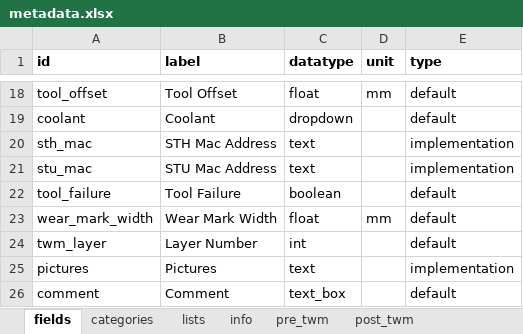
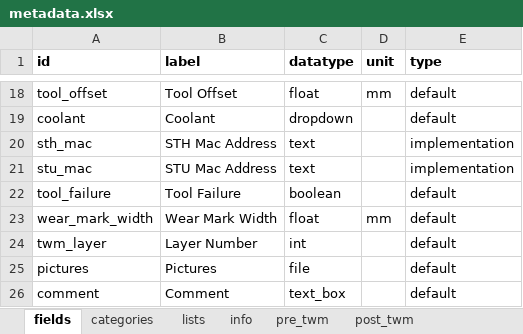
Before and after one commit to MyTooliT/ICOweb, an Excel workbook: metadata.xlsx, sheet fields, drawn as a sheet; only a part is shown, gaps mark what is left out; values as stored, in another font and other column widths than the file's, no borders; conditional formats not drawn; the diff names each change by its address in the sheet, - before the commit and + after, or states it on an @@ line.

```diff
--- a/metadata.xlsx (sheet fields)
+++ b/metadata.xlsx (sheet fields)
-C25 (datatype): text
+C25 (datatype): file
-E25 (type): implementation
+E25 (type): default
```
Also changed, not shown: sheet categories, sheet post_twm, sheet post_milling, 13 other files.
